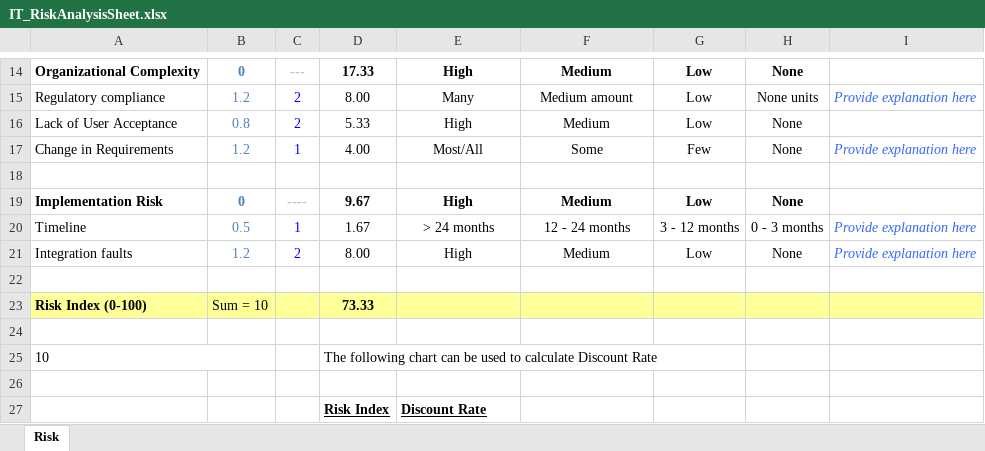
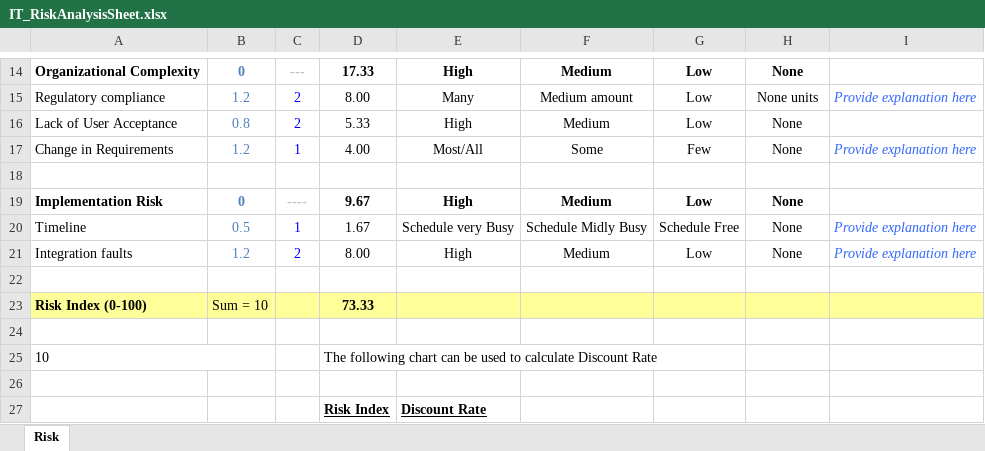
Before and after one commit to chungs10/rcc-platform, an Excel workbook: Project Documents/IT_RiskAnalysisSheet.xlsx, sheet Risk, drawn as a sheet; only a part is shown, gaps mark what is left out; values as stored, in another font and other column widths than the file's, no borders; the diff names each change by its address in the sheet, - before the commit and + after, or states it on an @@ line.

Commit message:
Update IT_RiskAnalysisSheet.xlsx

```diff
--- a/Project Documents/IT_RiskAnalysisSheet.xlsx (sheet Risk)
+++ b/Project Documents/IT_RiskAnalysisSheet.xlsx (sheet Risk)
-E20: > 24 months
+E20: Schedule very Busy
-F20: 12 - 24 months
+F20: Schedule Midly Busy
-G20: 3 - 12 months
+G20: Schedule Free
-H20: 0 - 3 months
+H20: None
```
